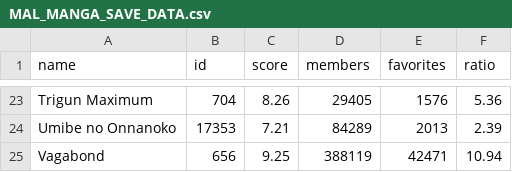
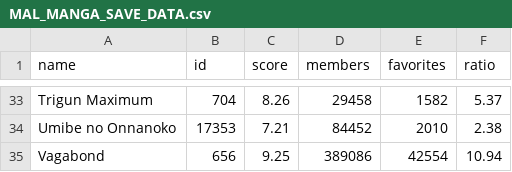
Before and after one commit to QuitoTactico/myanimelist-sorting, a CSV file: saved_data/MAL_MANGA_SAVE_DATA.csv, drawn as a sheet; only a part is shown, gaps mark what is left out; addresses are those after the commit; the diff covers the shown part only; the diff names each change by its address in the sheet, - before the commit and + after, or states it on an @@ line.

```diff
--- a/saved_data/MAL_MANGA_SAVE_DATA.csv
+++ b/saved_data/MAL_MANGA_SAVE_DATA.csv
-D33 (members): 29405
+D33 (members): 29458
-E33 (favorites): 1576
+E33 (favorites): 1582
-F33 (ratio): 5.36
+F33 (ratio): 5.37
-D34 (members): 84289
+D34 (members): 84452
-E34 (favorites): 2013
+E34 (favorites): 2010
-F34 (ratio): 2.39
+F34 (ratio): 2.38
-D35 (members): 388119
+D35 (members): 389086
-E35 (favorites): 42471
+E35 (favorites): 42554
```
Also changed, not shown: 10 added rows and 54 edited cells elsewhere in this file, 4 other files.
